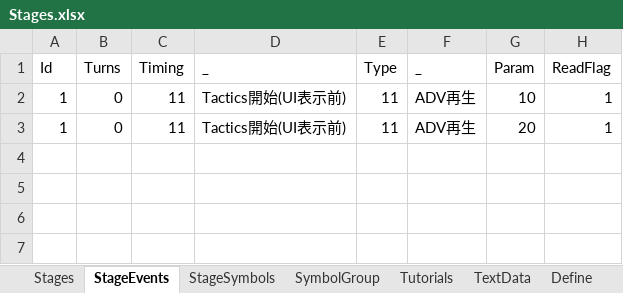
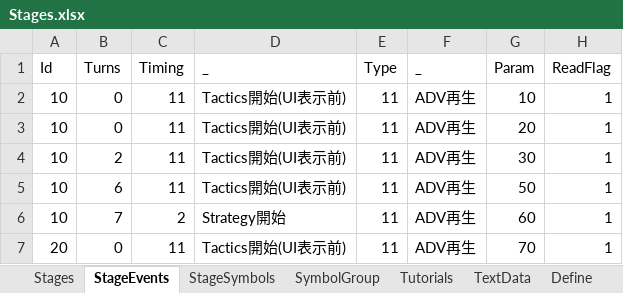
Before and after one commit to seedsclaft/hibikakeut, an Excel workbook: Assets/Data/Stages.xlsx, sheet StageEvents, drawn as a sheet; values as stored, in another font and other column widths than the file's, no borders; the diff names each change by its address in the sheet, - before the commit and + after, or states it on an @@ line.

```diff
--- a/Assets/Data/Stages.xlsx (sheet StageEvents)
+++ b/Assets/Data/Stages.xlsx (sheet StageEvents)
-A2:A3 (Id): 1
+A2:A3 (Id): 10
+row 4: 10 | 2 | 11 | Tactics開始(UI表示前) | 11 | ADV再生 | 30 | 1
+row 5: 10 | 6 | 11 | Tactics開始(UI表示前) | 11 | ADV再生 | 50 | 1
+row 6: 10 | 7 | 2 | Strategy開始 | 11 | ADV再生 | 60 | 1
+row 7: 20 | 0 | 11 | Tactics開始(UI表示前) | 11 | ADV再生 | 70 | 1
```
Also changed, not shown: Assets/Data/Adventures.xlsx, Assets/Data/SE.xlsx, 40 other files.
